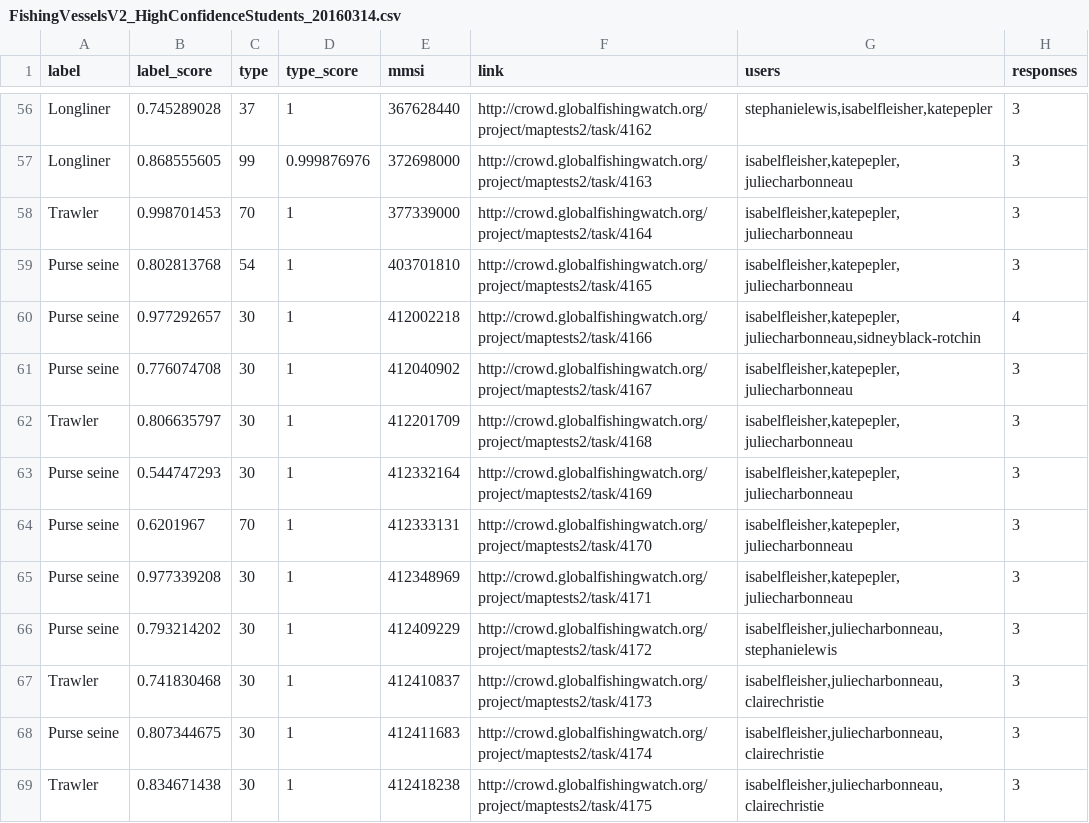
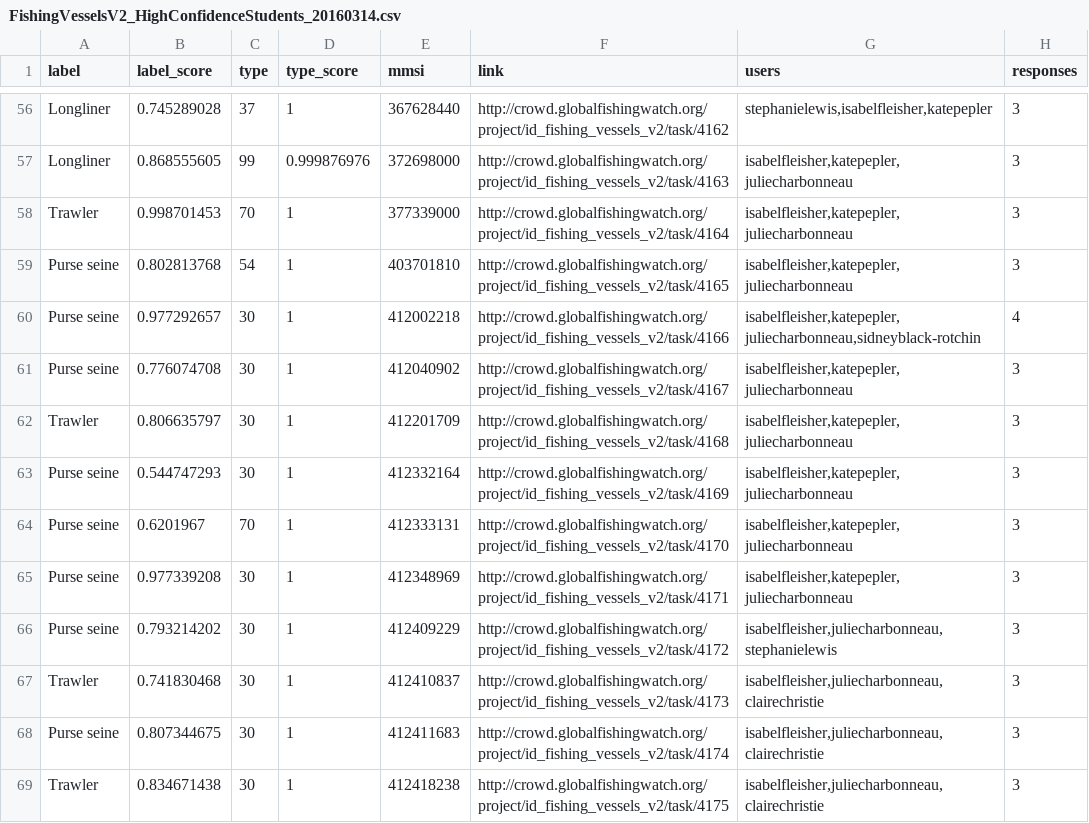
Before and after one commit to GlobalFishingWatch/vessel-lists, a CSV file: pybossa_lists/FishingVesselsV2_HighConfidenceStudents_20160314.csv, drawn as a sheet; only a part is shown, gaps mark what is left out; the diff covers the shown part only; the diff names each change by its address in the sheet, - before the commit and + after, or states it on an @@ line.

Commit message:
updated links

```diff
--- a/pybossa_lists/FishingVesselsV2_HighConfidenceStudents_20160314.csv
+++ b/pybossa_lists/FishingVesselsV2_HighConfidenceStudents_20160314.csv
-F56 (link): http://crowd.globalfishingwatch.org/project/maptests2/task/4162
+F56 (link): http://crowd.globalfishingwatch.org/project/id_fishing_vessels_v2/task/4162
-F57 (link): http://crowd.globalfishingwatch.org/project/maptests2/task/4163
+F57 (link): http://crowd.globalfishingwatch.org/project/id_fishing_vessels_v2/task/4163
-F58 (link): http://crowd.globalfishingwatch.org/project/maptests2/task/4164
+F58 (link): http://crowd.globalfishingwatch.org/project/id_fishing_vessels_v2/task/4164
-F59 (link): http://crowd.globalfishingwatch.org/project/maptests2/task/4165
+F59 (link): http://crowd.globalfishingwatch.org/project/id_fishing_vessels_v2/task/4165
-F60 (link): http://crowd.globalfishingwatch.org/project/maptests2/task/4166
+F60 (link): http://crowd.globalfishingwatch.org/project/id_fishing_vessels_v2/task/4166
-F61 (link): http://crowd.globalfishingwatch.org/project/maptests2/task/4167
+F61 (link): http://crowd.globalfishingwatch.org/project/id_fishing_vessels_v2/task/4167
-F62 (link): http://crowd.globalfishingwatch.org/project/maptests2/task/4168
+F62 (link): http://crowd.globalfishingwatch.org/project/id_fishing_vessels_v2/task/4168
-F63 (link): http://crowd.globalfishingwatch.org/project/maptests2/task/4169
+F63 (link): http://crowd.globalfishingwatch.org/project/id_fishing_vessels_v2/task/4169
-F64 (link): http://crowd.globalfishingwatch.org/project/maptests2/task/4170
+F64 (link): http://crowd.globalfishingwatch.org/project/id_fishing_vessels_v2/task/4170
-F65 (link): http://crowd.globalfishingwatch.org/project/maptests2/task/4171
+F65 (link): http://crowd.globalfishingwatch.org/project/id_fishing_vessels_v2/task/4171
-F66 (link): http://crowd.globalfishingwatch.org/project/maptests2/task/4172
+F66 (link): http://crowd.globalfishingwatch.org/project/id_fishing_vessels_v2/task/4172
-F67 (link): http://crowd.globalfishingwatch.org/project/maptests2/task/4173
+F67 (link): http://crowd.globalfishingwatch.org/project/id_fishing_vessels_v2/task/4173
-F68 (link): http://crowd.globalfishingwatch.org/project/maptests2/task/4174
+F68 (link): http://crowd.globalfishingwatch.org/project/id_fishing_vessels_v2/task/4174
-F69 (link): http://crowd.globalfishingwatch.org/project/maptests2/task/4175
+F69 (link): http://crowd.globalfishingwatch.org/project/id_fishing_vessels_v2/task/4175
```
Also changed, not shown: 128 edited cells elsewhere in this file.
